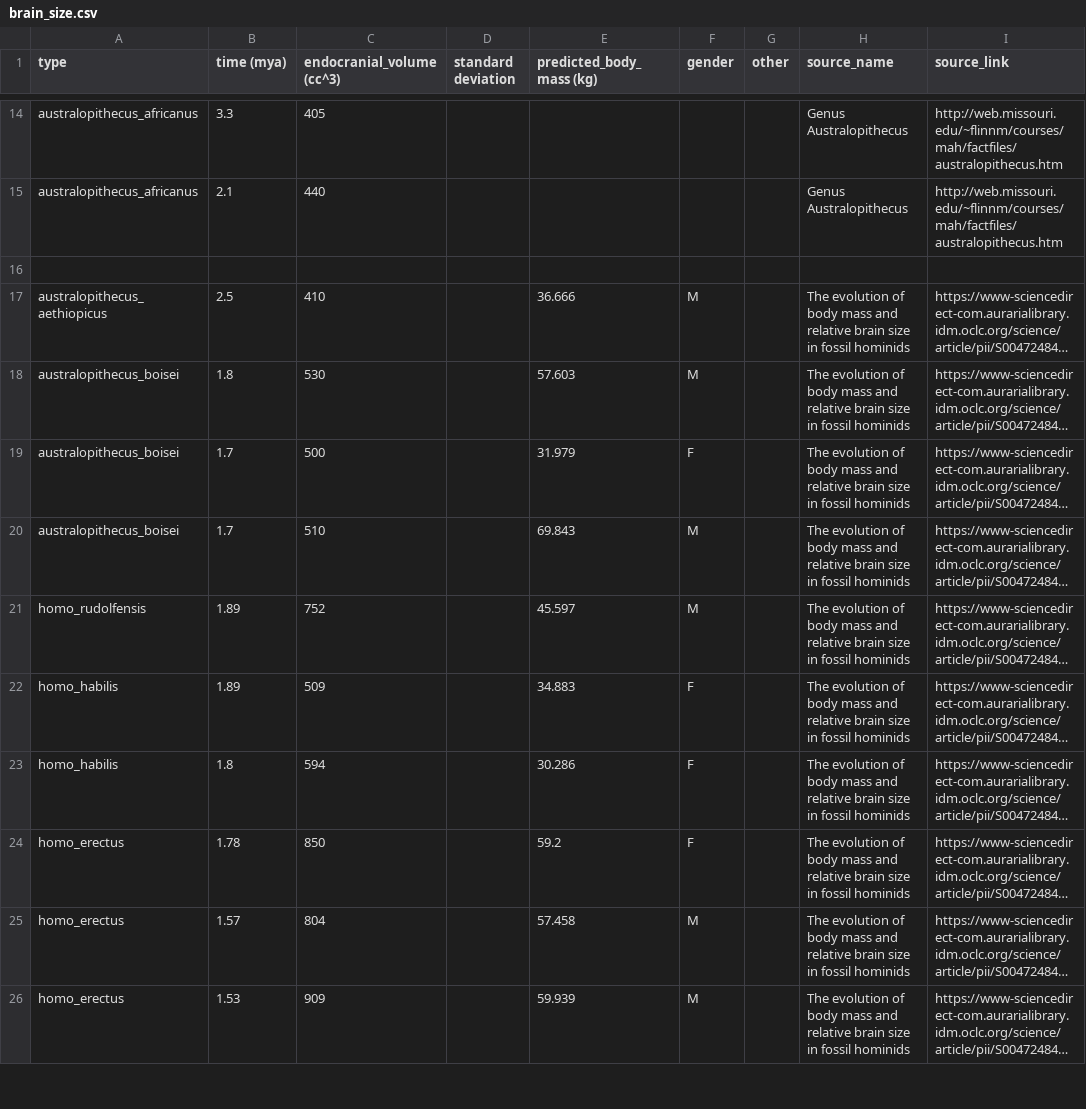
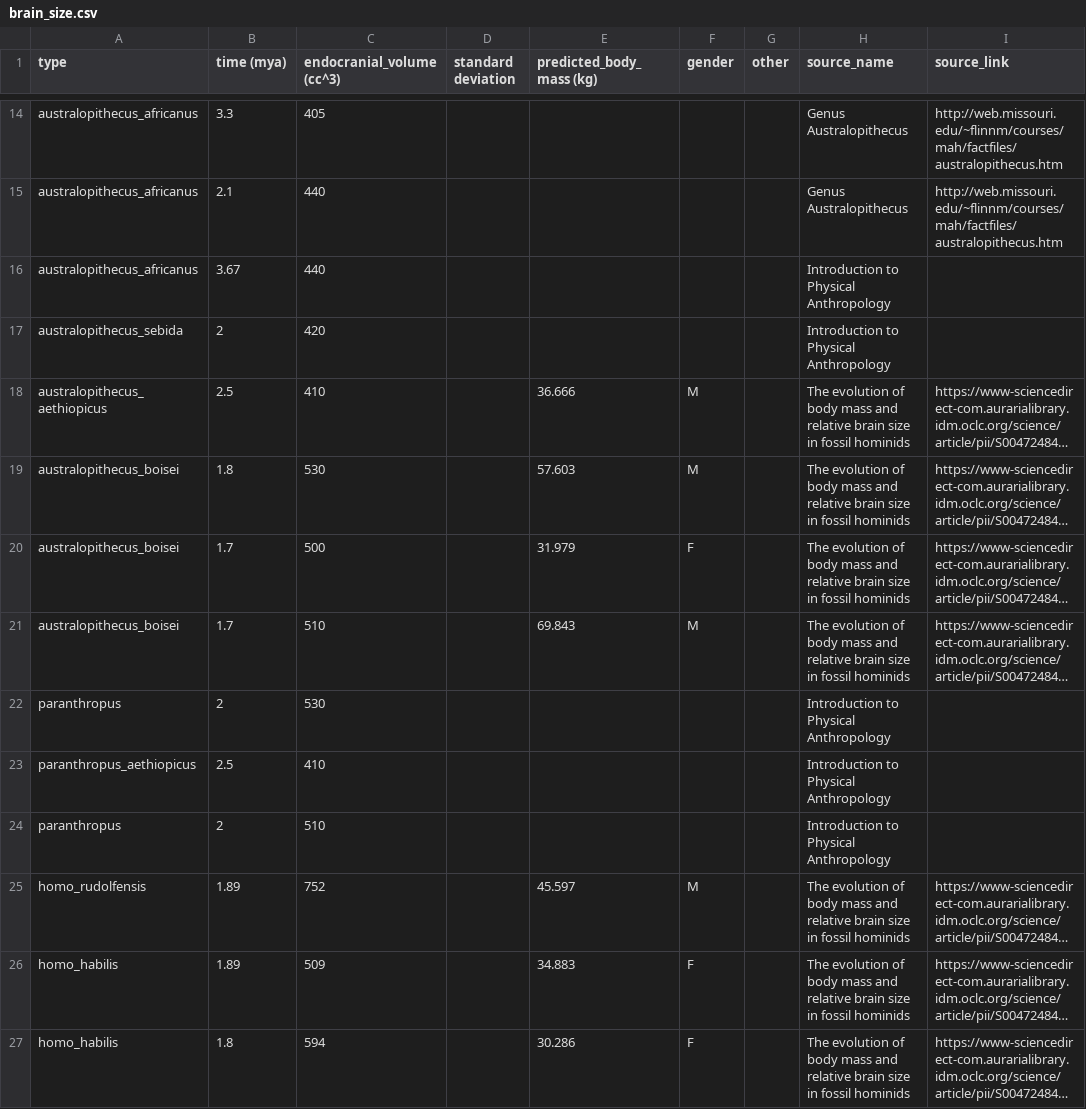
Before and after one commit to djdebonis/enceph, a CSV file: brain_size.csv, drawn as a sheet; only a part is shown, gaps mark what is left out; the shorter side is filled out with more unchanged rows; long unchanged cells end in …; the diff names each change by its address in the sheet, - before the commit and + after, or states it on an @@ line.

Commit message:
add data to enceph from textbook

```diff
--- a/brain_size.csv
+++ b/brain_size.csv
-row 16: (empty)
+row 16: australopithecus_africanus | 3.67 | 440 |  |  |  |  | Introduction to Physical Anthropology
+row 17: australopithecus_sebida | 2 | 420 |  |  |  |  | Introduction to Physical Anthropology
+row 22: paranthropus | 2 | 530 |  |  |  |  | Introduction to Physical Anthropology
+row 23: paranthropus_aethiopicus | 2.5 | 410 |  |  |  |  | Introduction to Physical Anthropology
+row 24: paranthropus | 2 | 510 |  |  |  |  | Introduction to Physical Anthropology
```
